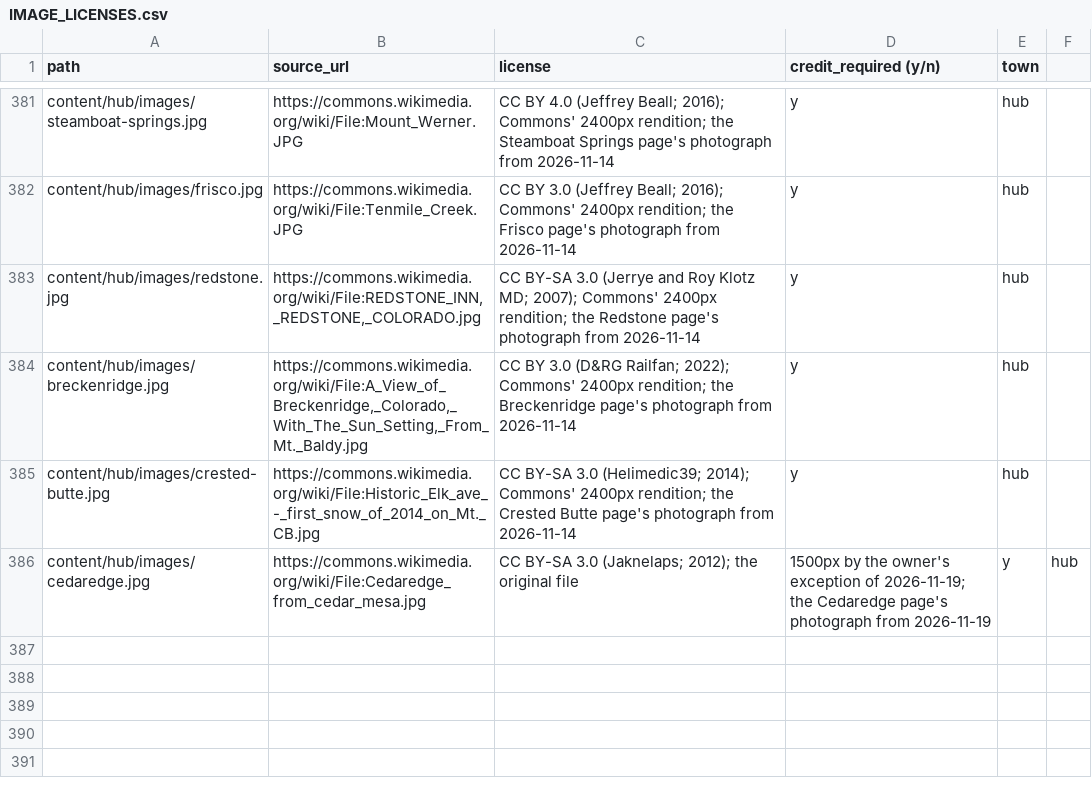
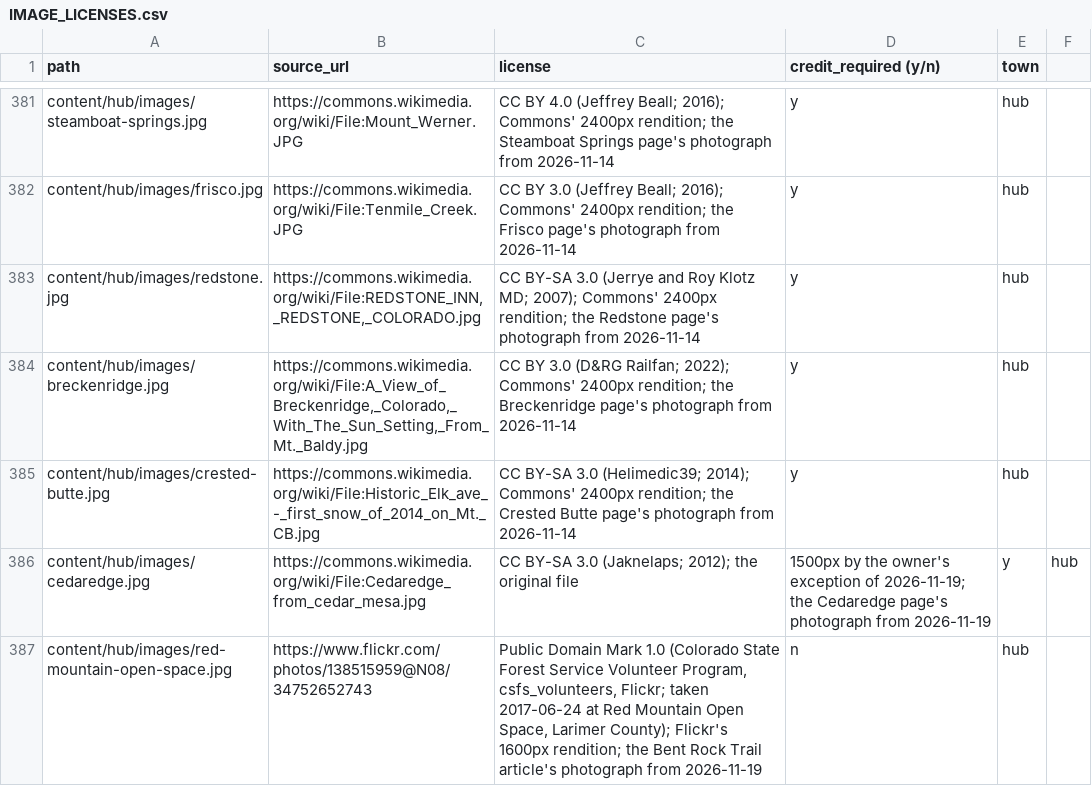
Before and after one commit to jlerner1965/insidethetowns, a CSV file: IMAGE_LICENSES.csv, drawn as a sheet; only a part is shown, gaps mark what is left out.

```diff
--- a/IMAGE_LICENSES.csv
+++ b/IMAGE_LICENSES.csv
@@ -386 +386,2 @@ content/hub/images/crested-butte.jpg,https://commons.wikimedia.org/wiki/File:His
 content/hub/images/cedaredge.jpg,https://commons.wikimedia.org/wiki/File:Cedaredge_from_cedar_mesa.jpg,CC BY-SA 3.0 (Jaknelaps; 2012); the original file, 1500px by the owner's exception of 2026-11-19; the Cedaredge page's photograph from 2026-11-19,y,hub
+content/hub/images/red-mountain-open-space.jpg,https://www.flickr.com/photos/138515959@N08/34752652743,"Public Domain Mark 1.0 (Colorado State Forest Service Volunteer Program, csfs_volunteers, Flickr; taken 2017-06-24 at Red Mountain Open Space, Larimer County); Flickr's 1600px rendition; the Bent Rock Trail article's photograph from 2026-11-19",n,hub
```
Also changed, not shown: 2 other files.
